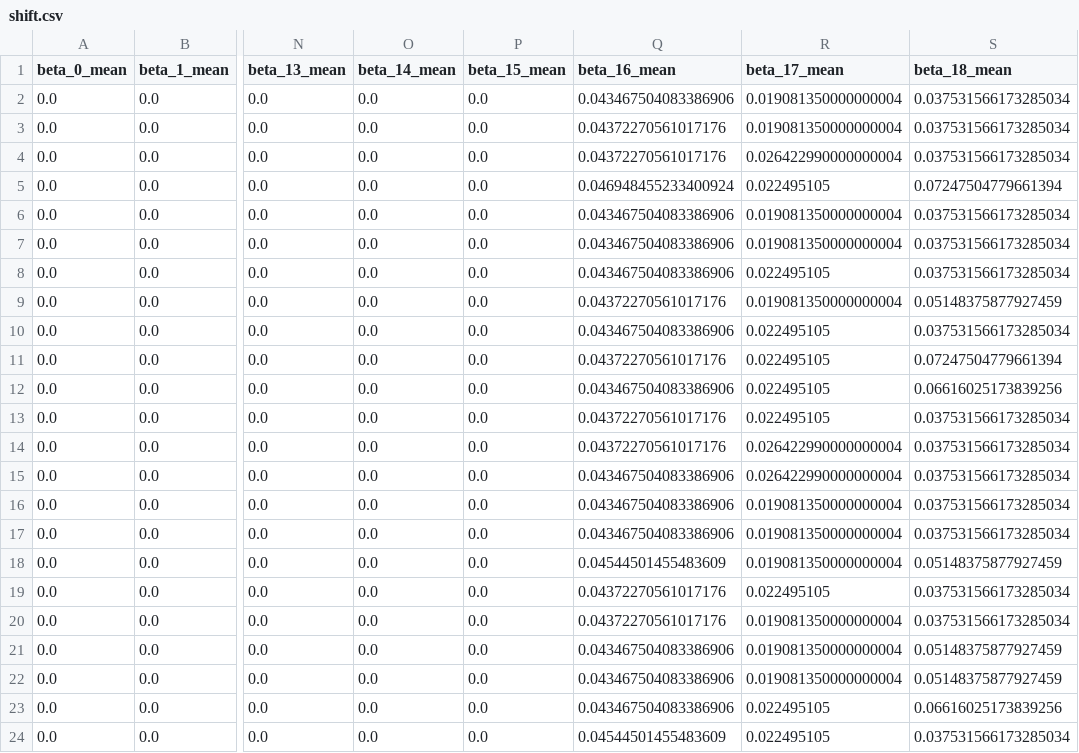
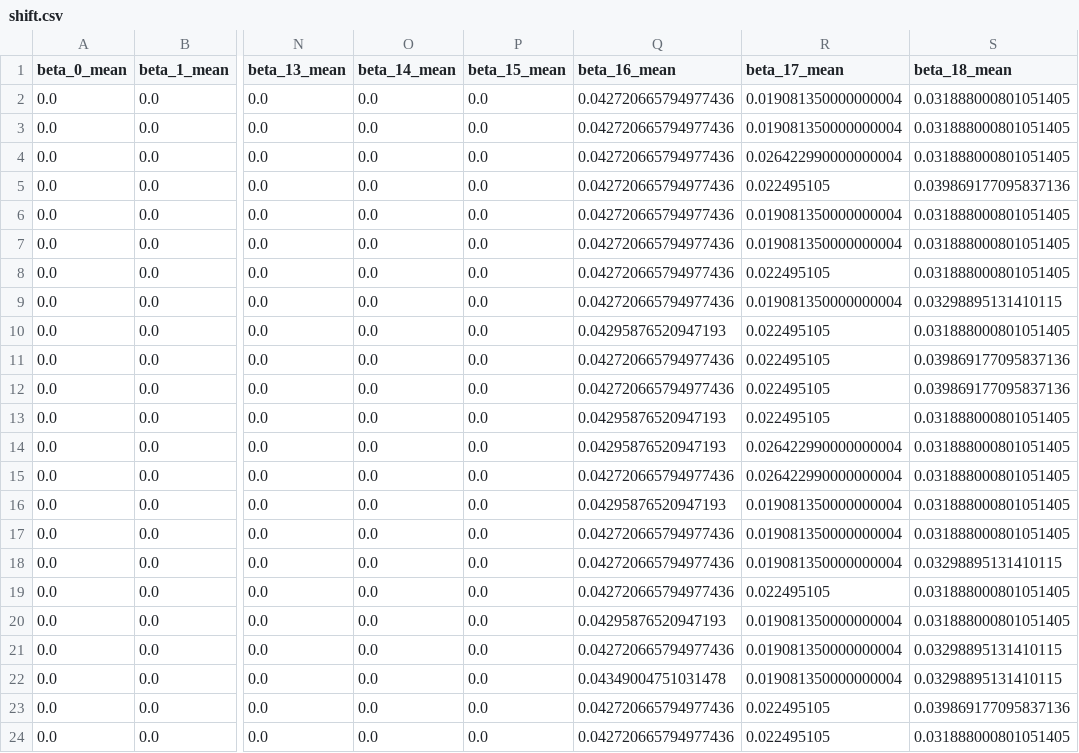
Before and after one commit to edrian-liao/uhi-causal-model, a CSV file: results/bootstrap/shift.csv, drawn as a sheet; only a part is shown, gaps mark what is left out; the diff covers the shown part only; the diff names each change by its address in the sheet, - before the commit and + after, or states it on an @@ line.

```diff
--- a/results/bootstrap/shift.csv
+++ b/results/bootstrap/shift.csv
-Q2 (beta_16_mean): 0.043467504083386906
+Q2 (beta_16_mean): 0.042720665794977436
-S2:S4 (beta_18_mean): 0.037531566173285034
+S2:S4 (beta_18_mean): 0.031888000801051405
-Q3:Q4 (beta_16_mean): 0.04372270561017176
+Q3:Q4 (beta_16_mean): 0.042720665794977436
-Q5 (beta_16_mean): 0.046948455233400924
+Q5 (beta_16_mean): 0.042720665794977436
-S5 (beta_18_mean): 0.07247504779661394
+S5 (beta_18_mean): 0.039869177095837136
-Q6:Q8 (beta_16_mean): 0.043467504083386906
+Q6:Q8 (beta_16_mean): 0.042720665794977436
-S6:S8 (beta_18_mean): 0.037531566173285034
+S6:S8 (beta_18_mean): 0.031888000801051405
-Q9 (beta_16_mean): 0.04372270561017176
+Q9 (beta_16_mean): 0.042720665794977436
-S9 (beta_18_mean): 0.05148375877927459
+S9 (beta_18_mean): 0.03298895131410115
-Q10 (beta_16_mean): 0.043467504083386906
+Q10 (beta_16_mean): 0.04295876520947193
-S10 (beta_18_mean): 0.037531566173285034
+S10 (beta_18_mean): 0.031888000801051405
-Q11 (beta_16_mean): 0.04372270561017176
+Q11 (beta_16_mean): 0.042720665794977436
-S11 (beta_18_mean): 0.07247504779661394
+S11 (beta_18_mean): 0.039869177095837136
-Q12 (beta_16_mean): 0.043467504083386906
+Q12 (beta_16_mean): 0.042720665794977436
-S12 (beta_18_mean): 0.06616025173839256
+S12 (beta_18_mean): 0.039869177095837136
-Q13:Q14 (beta_16_mean): 0.04372270561017176
+Q13:Q14 (beta_16_mean): 0.04295876520947193
-S13:S17 (beta_18_mean): 0.037531566173285034
+S13:S17 (beta_18_mean): 0.031888000801051405
-Q15 (beta_16_mean): 0.043467504083386906
+Q15 (beta_16_mean): 0.042720665794977436
-Q16 (beta_16_mean): 0.043467504083386906
+Q16 (beta_16_mean): 0.04295876520947193
-Q17 (beta_16_mean): 0.043467504083386906
+Q17 (beta_16_mean): 0.042720665794977436
-Q18 (beta_16_mean): 0.04544501455483609
+Q18 (beta_16_mean): 0.042720665794977436
-S18 (beta_18_mean): 0.05148375877927459
+S18 (beta_18_mean): 0.03298895131410115
-Q19 (beta_16_mean): 0.04372270561017176
+Q19 (beta_16_mean): 0.042720665794977436
-S19:S20 (beta_18_mean): 0.037531566173285034
+S19:S20 (beta_18_mean): 0.031888000801051405
-Q20 (beta_16_mean): 0.04372270561017176
+Q20 (beta_16_mean): 0.04295876520947193
-Q21 (beta_16_mean): 0.043467504083386906
+Q21 (beta_16_mean): 0.042720665794977436
-S21:S22 (beta_18_mean): 0.05148375877927459
+S21:S22 (beta_18_mean): 0.03298895131410115
-Q22 (beta_16_mean): 0.043467504083386906
+Q22 (beta_16_mean): 0.04349004751031478
-Q23 (beta_16_mean): 0.043467504083386906
+Q23 (beta_16_mean): 0.042720665794977436
-S23 (beta_18_mean): 0.06616025173839256
+S23 (beta_18_mean): 0.039869177095837136
-Q24 (beta_16_mean): 0.04544501455483609
+Q24 (beta_16_mean): 0.042720665794977436
-S24 (beta_18_mean): 0.037531566173285034
+S24 (beta_18_mean): 0.031888000801051405
```
Also changed, not shown: 154 edited cells elsewhere in this file, results/bootstrap/results.csv, results/bootstrap/scale.csv, 2 other files.
